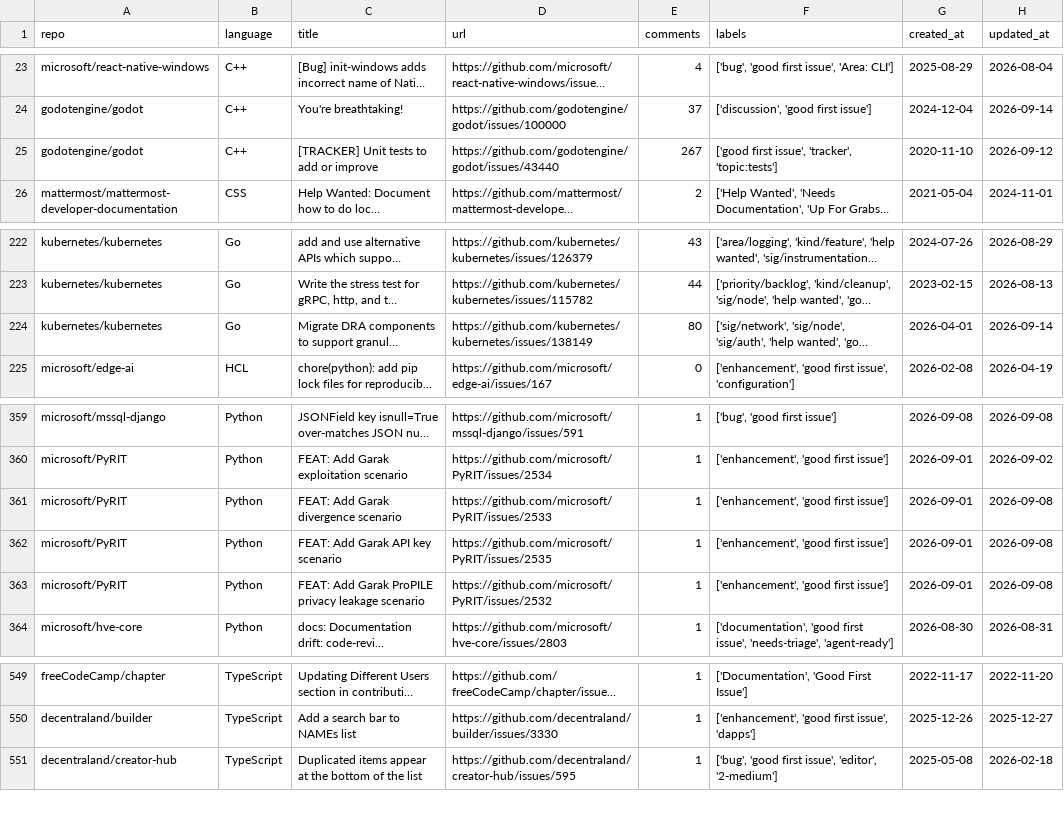
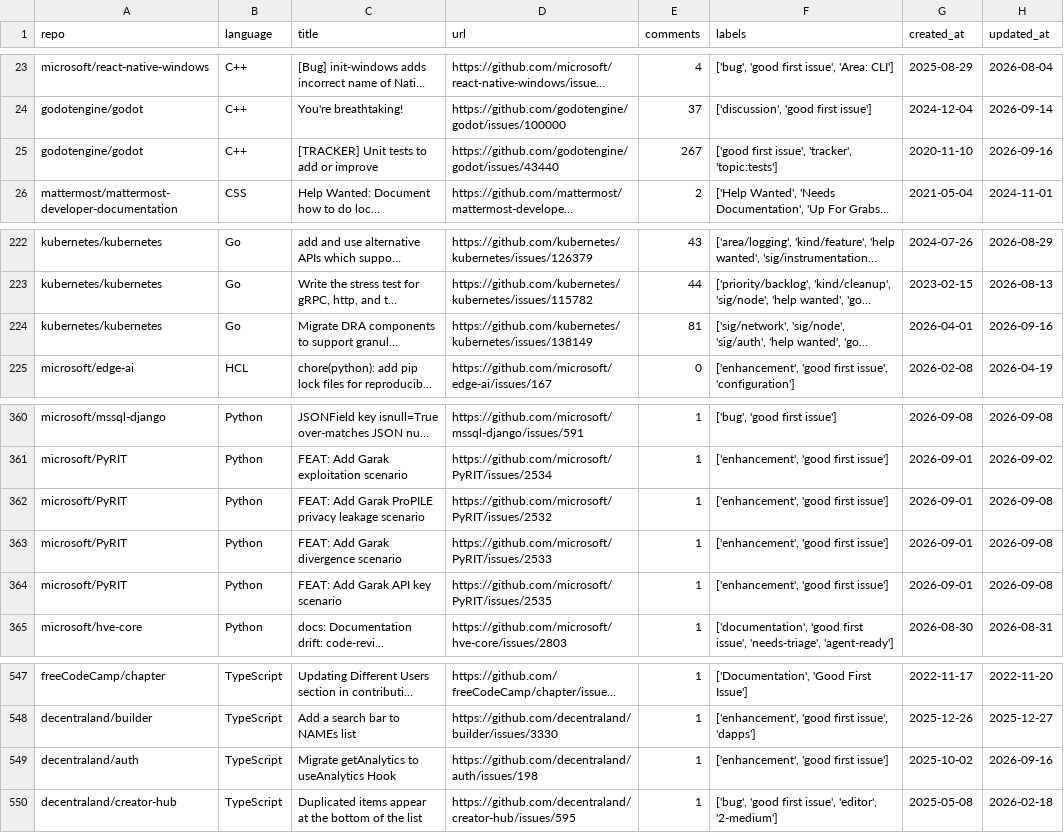
Before and after one commit to drkrillo/good-first-issues, a CSV file: good_first_issues.csv, drawn as a sheet; only a part is shown, gaps mark what is left out; long unchanged cells end in …; the diff covers the shown part only; the diff names each change by its address in the sheet, - before the commit and + after, or states it on an @@ line.

```diff
--- a/good_first_issues.csv
+++ b/good_first_issues.csv
-H25 (updated_at): 2026-09-12
+H25 (updated_at): 2026-09-16
-E224 (comments): 80
+E224 (comments): 81
-H224 (updated_at): 2026-09-14
+H224 (updated_at): 2026-09-16
@@ row 363 moved to row 362: microsoft/PyRIT @@
+row 549: decentraland/auth | TypeScript | Migrate getAnalytics to useAnalytics Hook | https://github.com/decentraland/auth/issues/198 | 1 | ['enhancement', 'good first issue'] | 2025-10-02 | 2026-09-16
```
Also changed, not shown: 5 added rows and 7 removed rows elsewhere in this file, 1 other file.
